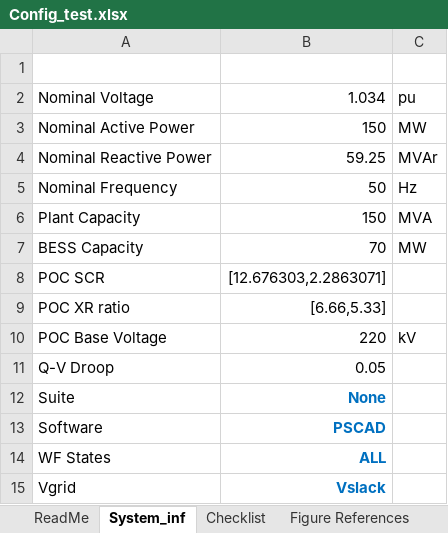
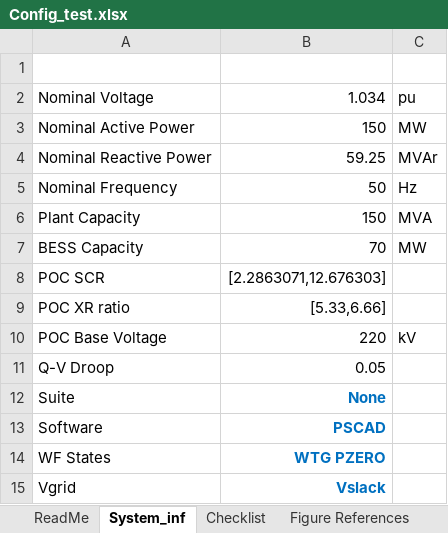
Before and after one commit to Windlab-Insights/junction_rivers_stage2, an Excel workbook: src/junction_rivers/PSCAD/scripts/Config_test.xlsx, sheet System_inf, drawn as a sheet; values as stored, in another font and other column widths than the file's, no borders; table styles not drawn; the diff names each change by its address in the sheet, - before the commit and + after, or states it on an @@ line.

```diff
--- a/src/junction_rivers/PSCAD/scripts/Config_test.xlsx (sheet System_inf)
+++ b/src/junction_rivers/PSCAD/scripts/Config_test.xlsx (sheet System_inf)
-B8: [12.676303,2.2863071]
+B8: [2.2863071,12.676303]
-B9: [6.66,5.33]
+B9: [5.33,6.66]
-B14: ALL
+B14: WTG PZERO
```
Also changed, not shown: sheet Checklist, sheet ReadMe, other sheet tabs, charts or pictures, 1 other file.
